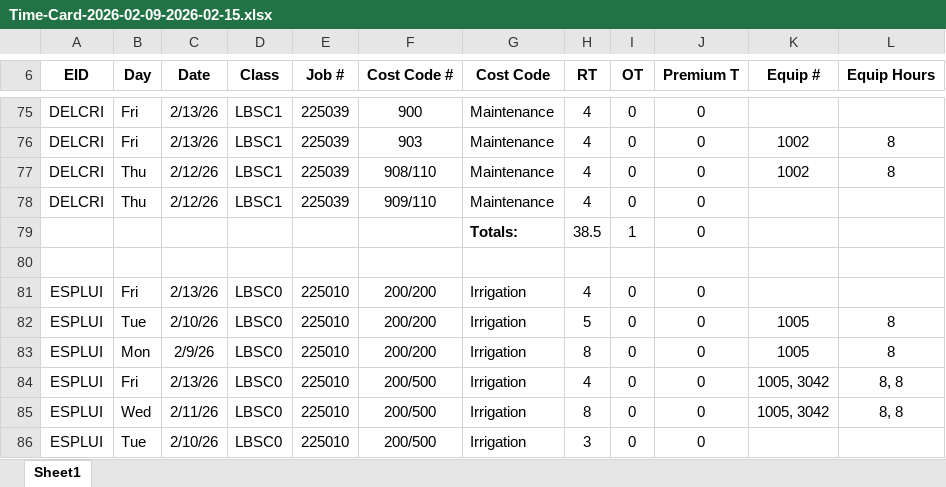
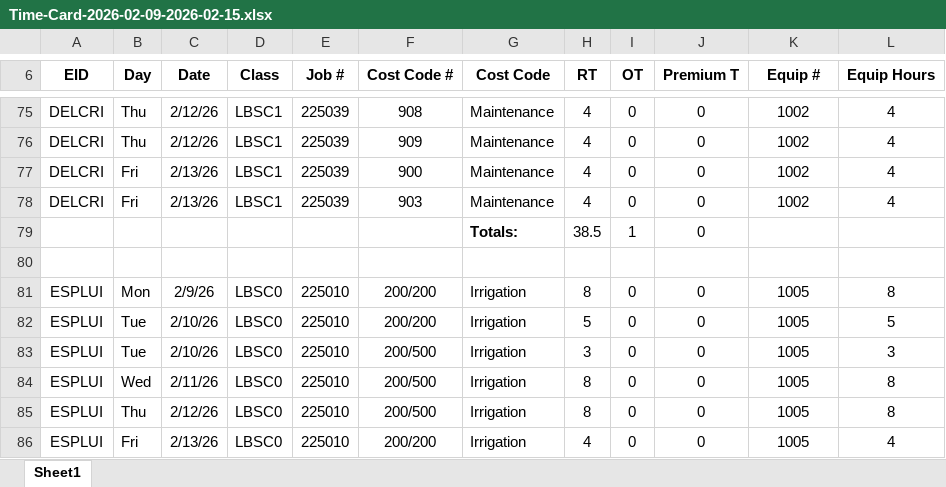
Before and after one commit to atrafec1/Raken-Server, an Excel workbook: backend/test_output/Time-Card-2026-02-09-2026-02-15.xlsx, sheet Sheet1, drawn as a sheet; only a part is shown, gaps mark what is left out; values as stored, in another font and other column widths than the file's, no borders; removed rows and columns are numbered as before the commit, all else as after; the diff covers the shown part only; the diff names each change by its address in the sheet, - before the commit and + after, or states it on an @@ line.

Commit message:
Fixed payroll excel sheet sorting. and bug with equip / employee hours

```diff
--- a/backend/test_output/Time-Card-2026-02-09-2026-02-15.xlsx (sheet Sheet1)
+++ b/backend/test_output/Time-Card-2026-02-09-2026-02-15.xlsx (sheet Sheet1)
-B75:B76 (Day): Fri
+B75:B76 (Day): Thu
-C75:C76 (Date): 2/13/26
+C75:C76 (Date): 2/12/26
-F75 (Cost Code #): 900
+F75 (Cost Code #): 908
-K75 (Equip #): (empty)
+K75 (Equip #): 1002
-L75 (Equip Hours): (empty)
+L75 (Equip Hours): 4
-F76 (Cost Code #): 903
+F76 (Cost Code #): 909
-L76:L77 (Equip Hours): 8
+L76:L77 (Equip Hours): 4
-B77:B78 (Day): Thu
+B77:B78 (Day): Fri
-C77:C78 (Date): 2/12/26
+C77:C78 (Date): 2/13/26
-F77 (Cost Code #): 908/110
+F77 (Cost Code #): 900
-F78 (Cost Code #): 909/110
+F78 (Cost Code #): 903
-K78 (Equip #): (empty)
+K78 (Equip #): 1002
-L78 (Equip Hours): (empty)
+L78 (Equip Hours): 4
-row 81: ESPLUI | Fri | 2/13/26 | LBSC0 | 225010 | 200/200 | Irrigation | 4 | 0 | 0
-row 82: ESPLUI | Tue | 2/10/26 | LBSC0 | 225010 | 200/200 | Irrigation | 5 | 0 | 0 | 1005 | 8
+row 82: ESPLUI | Tue | 2/10/26 | LBSC0 | 225010 | 200/200 | Irrigation | 5 | 0 | 0 | 1005 | 5
-B83 (Day): Fri
+B83 (Day): Tue
-C83 (Date): 2/13/26
+C83 (Date): 2/10/26
-H83 (RT): 4
+H83 (RT): 3
-K83:K84 (Equip #): 1005, 3042
+K83:K84 (Equip #): 1005
-L83 (Equip Hours): 8, 8
+L83 (Equip Hours): 3
-L84 (Equip Hours): 8, 8
+L84 (Equip Hours): 8
-B85 (Day): Tue
+B85 (Day): Thu
-C85 (Date): 2/10/26
+C85 (Date): 2/12/26
-H85 (RT): 3
+H85 (RT): 8
-K85 (Equip #): (empty)
+K85 (Equip #): 1005
-L85 (Equip Hours): (empty)
+L85 (Equip Hours): 8
+row 86: ESPLUI | Fri | 2/13/26 | LBSC0 | 225010 | 200/200 | Irrigation | 4 | 0 | 0 | 1005 | 4
```
Also changed, not shown: 23 added rows, 23 removed rows, 71 moved rows and 106 edited cells elsewhere in this sheet, 24 other files.
